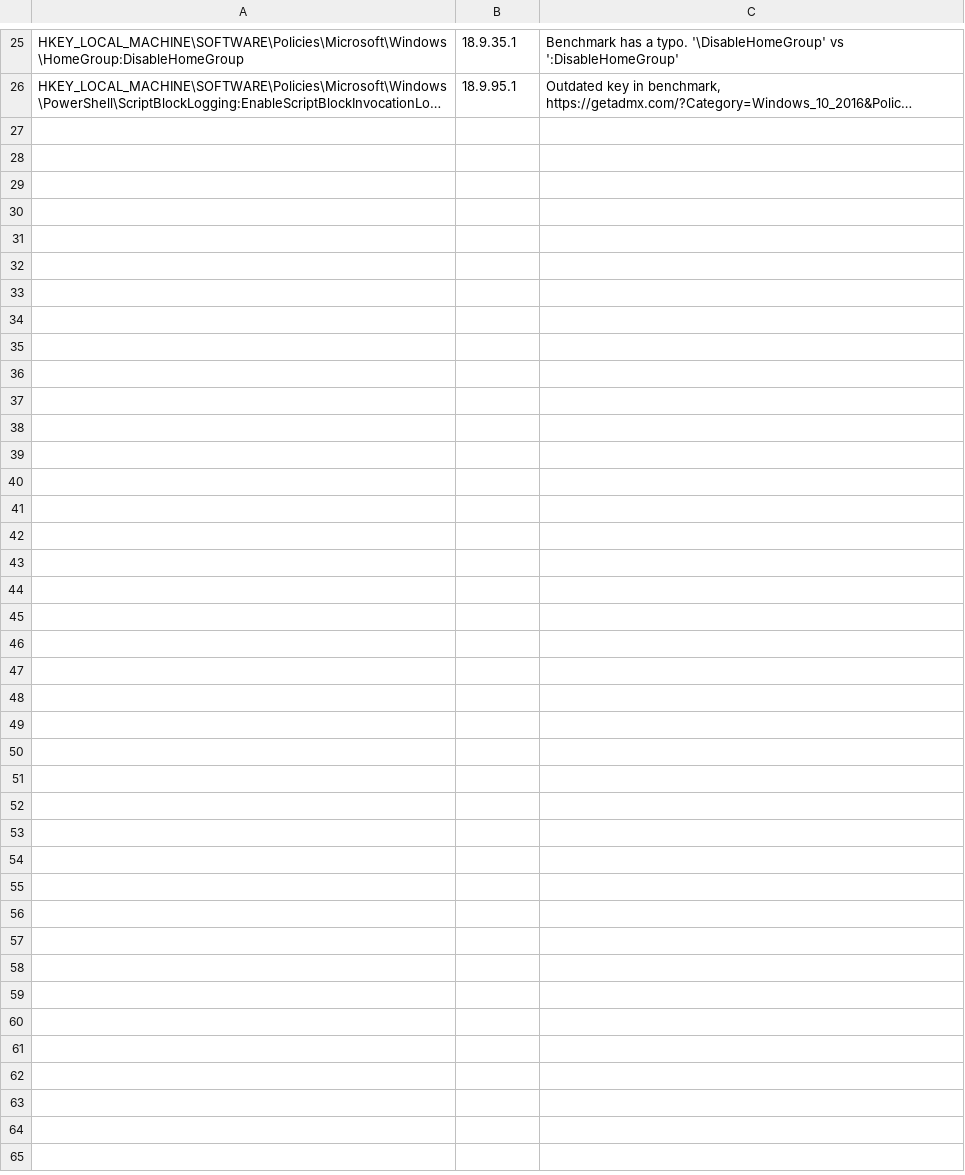
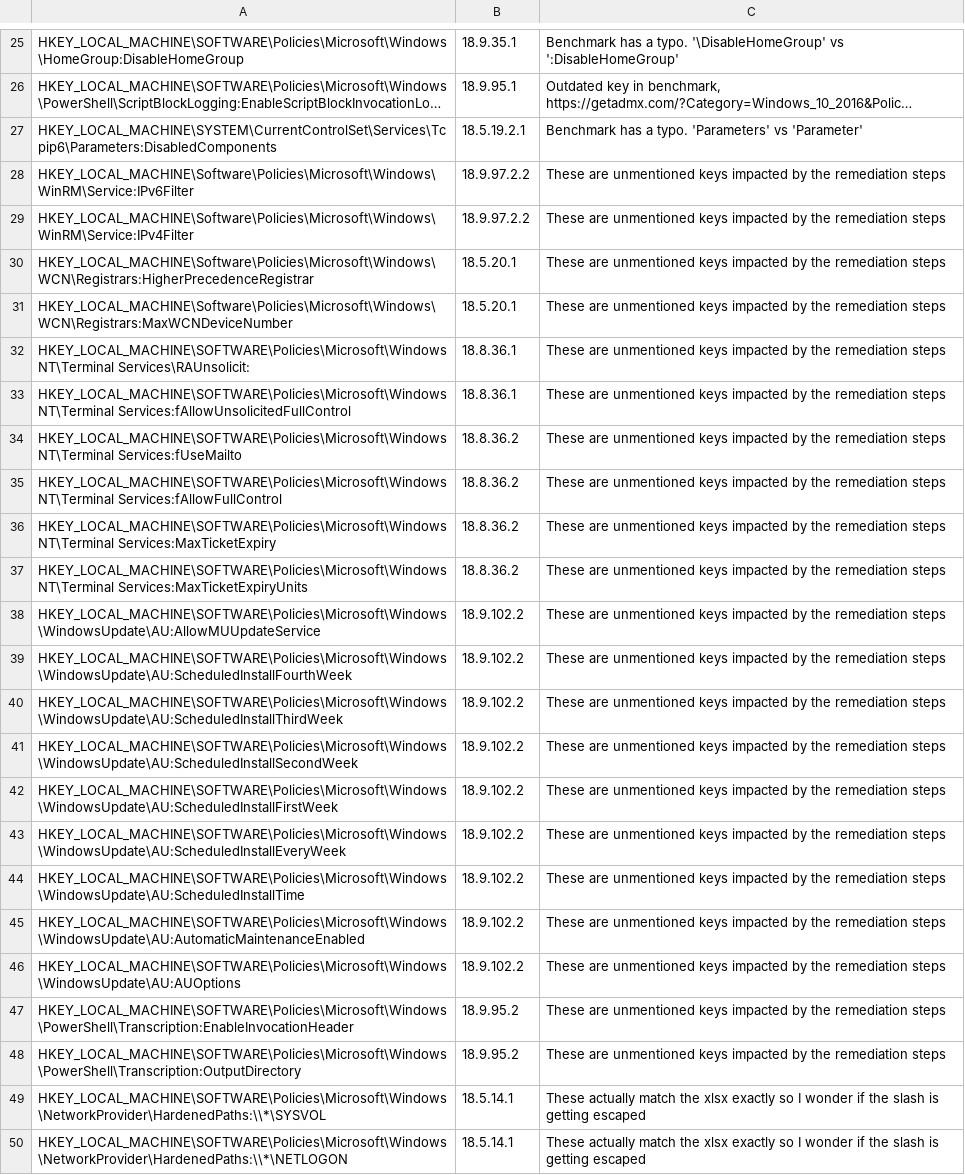
Before and after one commit to techservicesillinois/SecOps-Powershell-CISDSC, a CSV file: static_corrections.csv, drawn as a sheet; only a part is shown, gaps mark what is left out; long unchanged cells end in …; the diff names each change by its address in the sheet, - before the commit and + after, or states it on an @@ line.

Commit message:
added static corrections

```diff
--- a/static_corrections.csv
+++ b/static_corrections.csv
+row 27: HKEY_LOCAL_MACHINE\SYSTEM\CurrentControlSet\Services\Tcpip6\Parameters:DisabledComponents | 18.5.19.2.1 | Benchmark has a typo. 'Parameters' vs 'Parameter'
+row 28: HKEY_LOCAL_MACHINE\Software\Policies\Microsoft\Windows\WinRM\Service:IPv6Filter | 18.9.97.2.2 | These are unmentioned keys impacted by the remediation steps
+row 29: HKEY_LOCAL_MACHINE\Software\Policies\Microsoft\Windows\WinRM\Service:IPv4Filter | 18.9.97.2.2 | These are unmentioned keys impacted by the remediation steps
+row 30: HKEY_LOCAL_MACHINE\Software\Policies\Microsoft\Windows\WCN\Registrars:HigherPrecedenceRegistrar | 18.5.20.1 | These are unmentioned keys impacted by the remediation steps
+row 31: HKEY_LOCAL_MACHINE\Software\Policies\Microsoft\Windows\WCN\Registrars:MaxWCNDeviceNumber | 18.5.20.1 | These are unmentioned keys impacted by the remediation steps
+row 32: HKEY_LOCAL_MACHINE\SOFTWARE\Policies\Microsoft\Windows NT\Terminal Services\RAUnsolicit: | 18.8.36.1 | These are unmentioned keys impacted by the remediation steps
+row 33: HKEY_LOCAL_MACHINE\SOFTWARE\Policies\Microsoft\Windows NT\Terminal Services:fAllowUnsolicitedFullControl | 18.8.36.1 | These are unmentioned keys impacted by the remediation steps
+row 34: HKEY_LOCAL_MACHINE\SOFTWARE\Policies\Microsoft\Windows NT\Terminal Services:fUseMailto | 18.8.36.2 | These are unmentioned keys impacted by the remediation steps
+row 35: HKEY_LOCAL_MACHINE\SOFTWARE\Policies\Microsoft\Windows NT\Terminal Services:fAllowFullControl | 18.8.36.2 | These are unmentioned keys impacted by the remediation steps
+row 36: HKEY_LOCAL_MACHINE\SOFTWARE\Policies\Microsoft\Windows NT\Terminal Services:MaxTicketExpiry | 18.8.36.2 | These are unmentioned keys impacted by the remediation steps
+row 37: HKEY_LOCAL_MACHINE\SOFTWARE\Policies\Microsoft\Windows NT\Terminal Services:MaxTicketExpiryUnits | 18.8.36.2 | These are unmentioned keys impacted by the remediation steps
+row 38: HKEY_LOCAL_MACHINE\SOFTWARE\Policies\Microsoft\Windows\WindowsUpdate\AU:AllowMUUpdateService | 18.9.102.2 | These are unmentioned keys impacted by the remediation steps
+row 39: HKEY_LOCAL_MACHINE\SOFTWARE\Policies\Microsoft\Windows\WindowsUpdate\AU:ScheduledInstallFourthWeek | 18.9.102.2 | These are unmentioned keys impacted by the remediation steps
+row 40: HKEY_LOCAL_MACHINE\SOFTWARE\Policies\Microsoft\Windows\WindowsUpdate\AU:ScheduledInstallThirdWeek | 18.9.102.2 | These are unmentioned keys impacted by the remediation steps
+row 41: HKEY_LOCAL_MACHINE\SOFTWARE\Policies\Microsoft\Windows\WindowsUpdate\AU:ScheduledInstallSecondWeek | 18.9.102.2 | These are unmentioned keys impacted by the remediation steps
+row 42: HKEY_LOCAL_MACHINE\SOFTWARE\Policies\Microsoft\Windows\WindowsUpdate\AU:ScheduledInstallFirstWeek | 18.9.102.2 | These are unmentioned keys impacted by the remediation steps
+row 43: HKEY_LOCAL_MACHINE\SOFTWARE\Policies\Microsoft\Windows\WindowsUpdate\AU:ScheduledInstallEveryWeek | 18.9.102.2 | These are unmentioned keys impacted by the remediation steps
+row 44: HKEY_LOCAL_MACHINE\SOFTWARE\Policies\Microsoft\Windows\WindowsUpdate\AU:ScheduledInstallTime | 18.9.102.2 | These are unmentioned keys impacted by the remediation steps
+row 45: HKEY_LOCAL_MACHINE\SOFTWARE\Policies\Microsoft\Windows\WindowsUpdate\AU:AutomaticMaintenanceEnabled | 18.9.102.2 | These are unmentioned keys impacted by the remediation steps
+row 46: HKEY_LOCAL_MACHINE\SOFTWARE\Policies\Microsoft\Windows\WindowsUpdate\AU:AUOptions | 18.9.102.2 | These are unmentioned keys impacted by the remediation steps
+row 47: HKEY_LOCAL_MACHINE\SOFTWARE\Policies\Microsoft\Windows\PowerShell\Transcription:EnableInvocationHeader | 18.9.95.2 | These are unmentioned keys impacted by the remediation steps
+row 48: HKEY_LOCAL_MACHINE\SOFTWARE\Policies\Microsoft\Windows\PowerShell\Transcription:OutputDirectory | 18.9.95.2 | These are unmentioned keys impacted by the remediation steps
+row 49: HKEY_LOCAL_MACHINE\SOFTWARE\Policies\Microsoft\Windows\NetworkProvider\HardenedPaths:\\*\SYSVOL | 18.5.14.1 | These actually match the xlsx exactly so I wonder if the slash is getting escaped
+row 50: HKEY_LOCAL_MACHINE\SOFTWARE\Policies\Microsoft\Windows\NetworkProvider\HardenedPaths:\\*\NETLOGON | 18.5.14.1 | These actually match the xlsx exactly so I wonder if the slash is getting escaped
```
